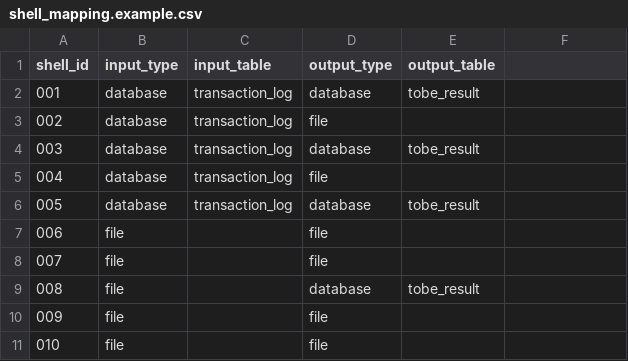
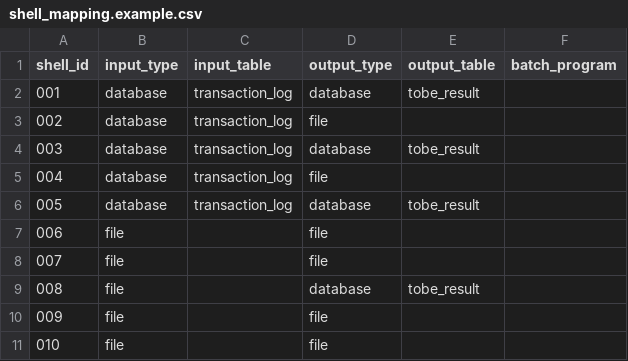
Before and after one commit to kyh0815/DataComparator, a CSV file: samples/shell_mapping.example.csv, drawn as a sheet; the diff names each change by its address in the sheet, - before the commit and + after, or states it on an @@ line.

```diff
--- a/samples/shell_mapping.example.csv
+++ b/samples/shell_mapping.example.csv
-F1: (empty)
+F1: batch_program
```
Also changed, not shown: 3 other files.
